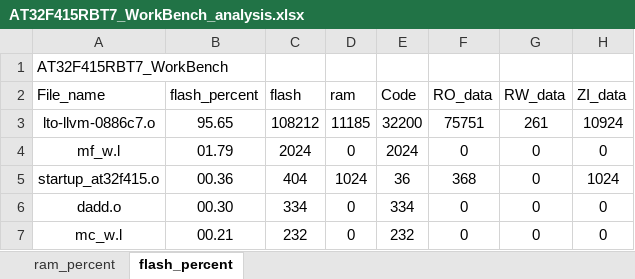
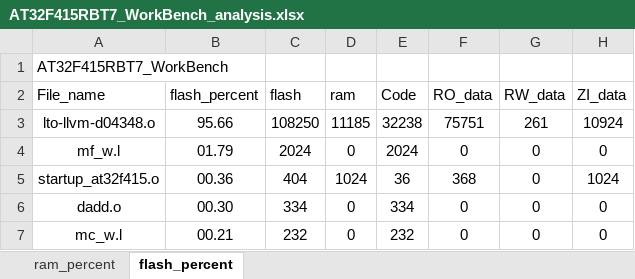
Before and after one commit to FW-Projects/FW_HA01_3.5TFT, an Excel workbook: app/project/MDK_V5/AT32F415RBT7_WorkBench_analysis.xlsx, sheet flash_percent, drawn as a sheet; only a part is shown; values as stored, in another font and other column widths than the file's, no borders; charts and pictures and table styles not drawn; the diff names each change by its address in the sheet, - before the commit and + after, or states it on an @@ line.

```diff
--- a/app/project/MDK_V5/AT32F415RBT7_WorkBench_analysis.xlsx (sheet flash_percent)
+++ b/app/project/MDK_V5/AT32F415RBT7_WorkBench_analysis.xlsx (sheet flash_percent)
-A3 (File_name): lto-llvm-0886c7.o
+A3 (File_name): lto-llvm-d04348.o
-B3 (flash_percent): 95.65
+B3 (flash_percent): 95.66
-C3 (flash): 108212
+C3 (flash): 108250
-E3 (Code): 32200
+E3 (Code): 32238
```
Also changed, not shown: sheet ram_percent, charts or pictures, 13 other files.
